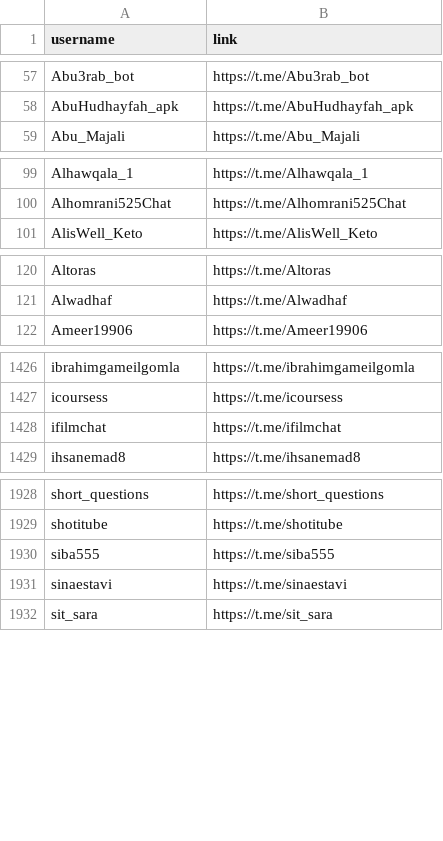
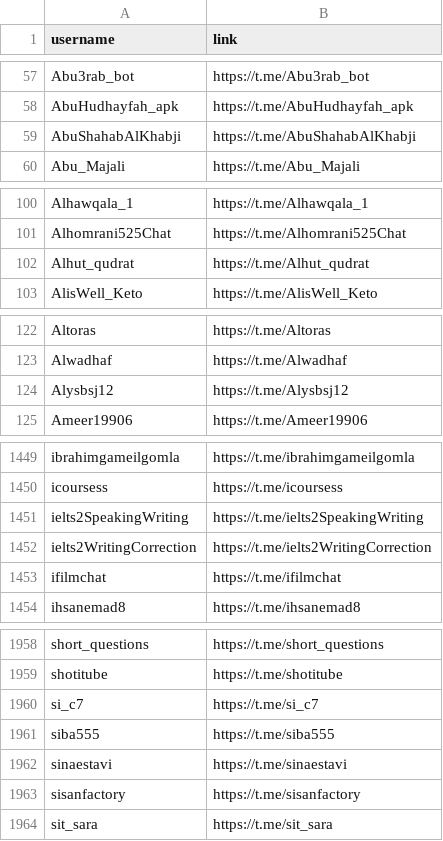
Before and after one commit to MoFlow00/N, a CSV file: nicegram_dump.csv, drawn as a sheet; only a part is shown, gaps mark what is left out; the diff covers the shown part only.

```diff
--- a/nicegram_dump.csv
+++ b/nicegram_dump.csv
@@ -58,2 +58,3 @@ Abu3rab_bot,https://t.me/Abu3rab_bot
 AbuHudhayfah_apk,https://t.me/AbuHudhayfah_apk
+AbuShahabAlKhabji,https://t.me/AbuShahabAlKhabji
 Abu_Majali,https://t.me/Abu_Majali
@@ -100,2 +101,3 @@ Alhawqala_1,https://t.me/Alhawqala_1
 Alhomrani525Chat,https://t.me/Alhomrani525Chat
+Alhut_qudrat,https://t.me/Alhut_qudrat
 AlisWell_Keto,https://t.me/AlisWell_Keto
@@ -121,2 +123,3 @@ Altoras,https://t.me/Altoras
 Alwadhaf,https://t.me/Alwadhaf
+Alysbsj12,https://t.me/Alysbsj12
 Ameer19906,https://t.me/Ameer19906
@@ -1427,2 +1450,4 @@ ibrahimgameilgomla,https://t.me/ibrahimgameilgomla
 icoursess,https://t.me/icoursess
+ielts2SpeakingWriting,https://t.me/ielts2SpeakingWriting
+ielts2WritingCorrection,https://t.me/ielts2WritingCorrection
 ifilmchat,https://t.me/ifilmchat
@@ -1929,4 +1959,6 @@ short_questions,https://t.me/short_questions
 shotitube,https://t.me/shotitube
+si_c7,https://t.me/si_c7
 siba555,https://t.me/siba555
 sinaestavi,https://t.me/sinaestavi
+sisanfactory,https://t.me/sisanfactory
 sit_sara,https://t.me/sit_sara
```
Also changed, not shown: 27 added rows elsewhere in this file, 1 other file.
